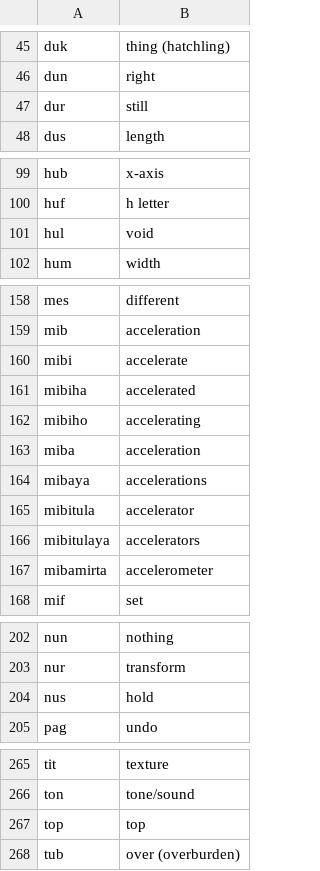
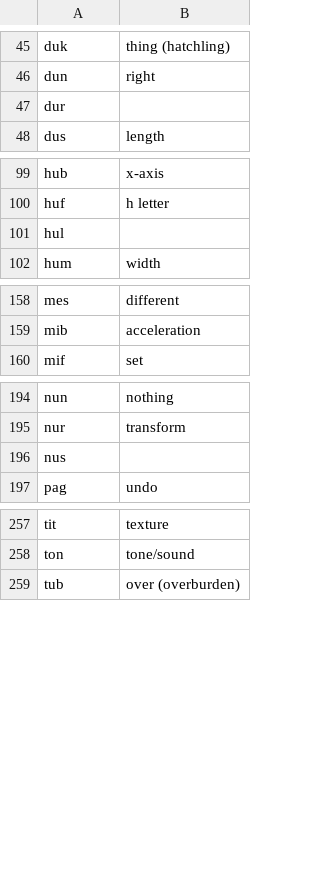
Before and after one commit to drumworkteam/term, a CSV file: list/term/syllable.b.csv, drawn as a sheet; only a part is shown, gaps mark what is left out; the diff covers the shown part only.

```diff
--- a/list/term/syllable.b.csv
+++ b/list/term/syllable.b.csv
@@ -46,3 +46,3 @@ duk,"thing (hatchling)"
 dun,right
-dur,still
+dur,
 dus,length
@@ -100,3 +100,3 @@ hub,x-axis
 huf,h letter
-hul,void
+hul,
 hum,width
@@ -159,10 +159,2 @@ mes,different
 mib,acceleration
-mibi,accelerate
-mibiha,accelerated
-mibiho,accelerating
-miba,acceleration
-mibaya,accelerations
-mibitula,accelerator
-mibitulaya,accelerators
-mibamirta,accelerometer
 mif,set
@@ -203,3 +195,3 @@ nun,nothing
 nur,transform
-nus,hold
+nus,
 pag,undo
@@ -266,3 +258,2 @@ tit,texture
 ton,tone/sound
-top,top
 tub,"over (overburden)"
```
Also changed, not shown: 1 edited cell elsewhere in this file, list/term/syllable.c.csv, list/term/syllable.d.csv.
